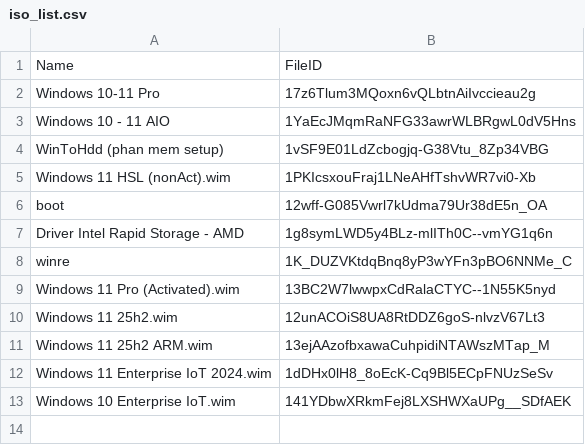
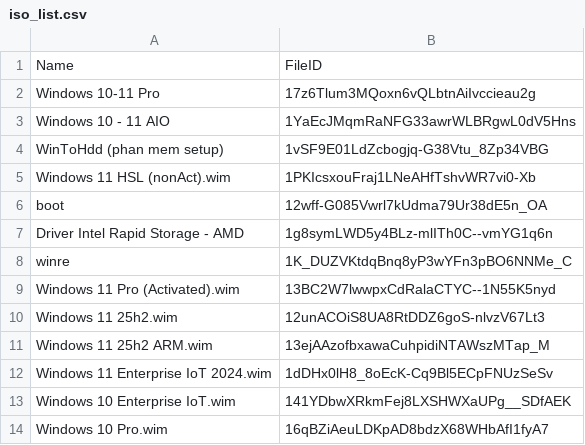
Before and after one commit to tuantran19912512/Windows-tool-box, a CSV file: iso_list.csv, drawn as a sheet; the diff names each change by its address in the sheet, - before the commit and + after, or states it on an @@ line.

Commit message:
Admin Update Cloud List

```diff
--- a/iso_list.csv
+++ b/iso_list.csv
+row 14: Windows 10 Pro.wim | 16qBZiAeuLDKpAD8bdzX68WHbAfI1fyA7
```
